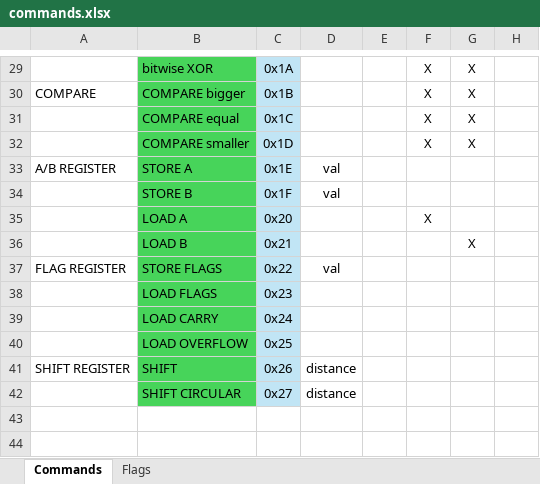
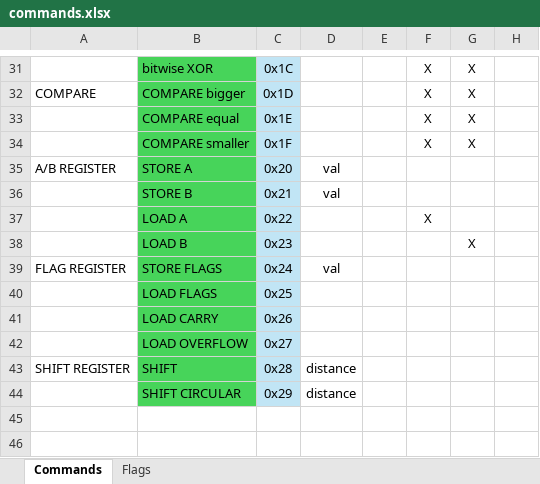
Before and after one commit to SSCsimsi/8Bit_Computer, an Excel workbook: 8Bit Computer ver2.0/excel/commands.xlsx, sheet Commands, drawn as a sheet; only a part is shown, gaps mark what is left out; values as stored, in another font and other column widths than the file's, no borders; addresses are those after the commit; the diff covers the shown part only; the diff names each change by its address in the sheet, - before the commit and + after, or states it on an @@ line.

Commit message:
2 new commands
- store to jump reg 1
- store to jump reg 2
these are needed in order to be able to jump to 16 bit wide addresses

```diff
--- a/8Bit Computer ver2.0/excel/commands.xlsx (sheet Commands)
+++ b/8Bit Computer ver2.0/excel/commands.xlsx (sheet Commands)
-C31: 0x1A
+C31: 0x1C
-C32: 0x1B
+C32: 0x1D
-C33: 0x1C
+C33: 0x1E
-C34: 0x1D
+C34: 0x1F
-C35: 0x1E
+C35: 0x20
-C36: 0x1F
+C36: 0x21
-C37: 0x20
+C37: 0x22
-C38: 0x21
+C38: 0x23
-C39: 0x22
+C39: 0x24
-C40: 0x23
+C40: 0x25
-C41: 0x24
+C41: 0x26
-C42: 0x25
+C42: 0x27
-C43: 0x26
+C43: 0x28
-C44: 0x27
+C44: 0x29
```
Also changed, not shown: 2 added rows and 27 edited cells elsewhere in this sheet, 2 other files.
